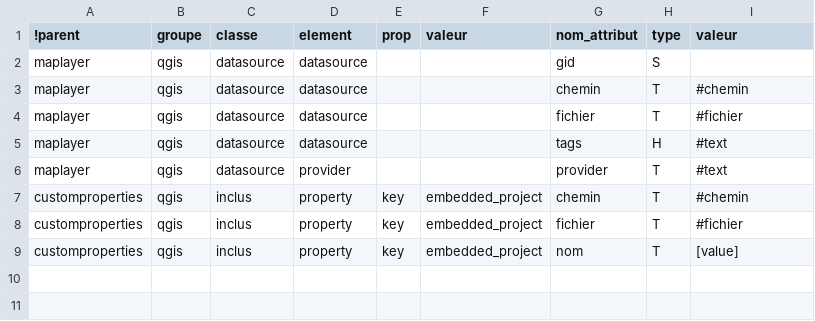
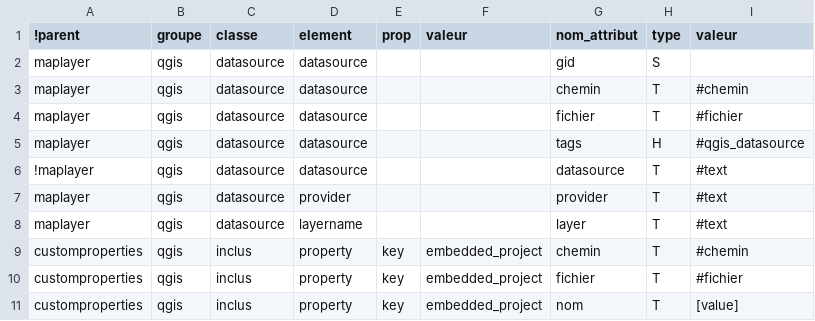
Before and after one commit to service-GCT-EMS/pyetl, a CSV file: pyetl/formats/fichiers/config_qgs.csv, drawn as a sheet.

```diff
--- a/pyetl/formats/fichiers/config_qgs.csv
+++ b/pyetl/formats/fichiers/config_qgs.csv
@@ -4,4 +4,6 @@ maplayer;qgis;datasource;datasource;;;chemin;T;#chemin
 maplayer;qgis;datasource;datasource;;;fichier;T;#fichier
-maplayer;qgis;datasource;datasource;;;tags;H;#text
+maplayer;qgis;datasource;datasource;;;tags;H;#qgis_datasource
+!maplayer;qgis;datasource;datasource;;;datasource;T;#text
 maplayer;qgis;datasource;provider;;;provider;T;#text
+maplayer;qgis;datasource;layername;;;layer;T;#text
 customproperties;qgis;inclus;property;key;embedded_project;chemin;T;#chemin
```
Also changed, not shown: pyetl/moteur/fonctions/commandes_internes.csv, 4 other files.
